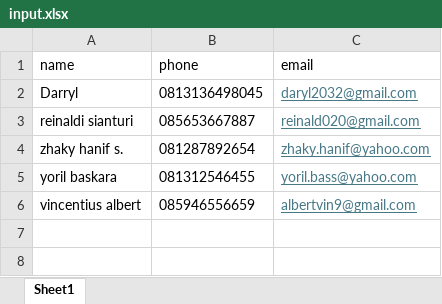
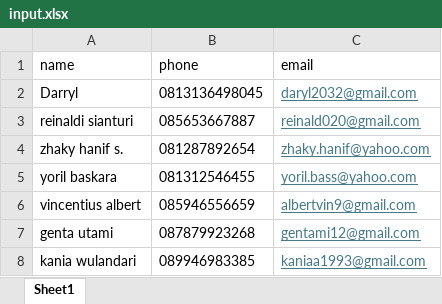
Before and after one commit to Flappeh/CloudcakesBot, an Excel workbook: data/input.xlsx, sheet Sheet1, drawn as a sheet; values as stored, in another font and other column widths than the file's, no borders; the diff names each change by its address in the sheet, - before the commit and + after, or states it on an @@ line.

```diff
--- a/data/input.xlsx (sheet Sheet1)
+++ b/data/input.xlsx (sheet Sheet1)
+row 7: genta utami | 087879923268 | gentami12@gmail.com
+row 8: kania wulandari | 089946983385 | kaniaa1993@gmail.com
```
Also changed, not shown: 1 other file.
